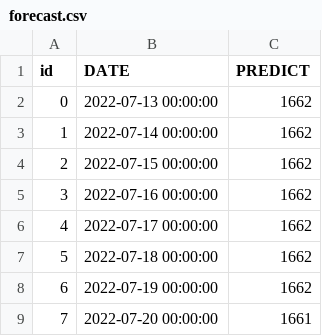
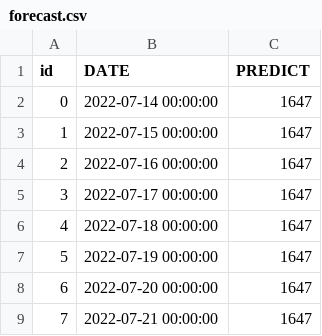
Before and after one commit to lablnet/covid19, a CSV file: web/public/data/forecast.csv, drawn as a sheet.

```diff
--- a/web/public/data/forecast.csv
+++ b/web/public/data/forecast.csv
@@ -1,9 +1,9 @@
 id,DATE,PREDICT
-0,2022-07-13 00:00:00,1662
-1,2022-07-14 00:00:00,1662
-2,2022-07-15 00:00:00,1662
-3,2022-07-16 00:00:00,1662
-4,2022-07-17 00:00:00,1662
-5,2022-07-18 00:00:00,1662
-6,2022-07-19 00:00:00,1662
-7,2022-07-20 00:00:00,1661
+0,2022-07-14 00:00:00,1647
+1,2022-07-15 00:00:00,1647
+2,2022-07-16 00:00:00,1647
+3,2022-07-17 00:00:00,1647
+4,2022-07-18 00:00:00,1647
+5,2022-07-19 00:00:00,1647
+6,2022-07-20 00:00:00,1647
+7,2022-07-21 00:00:00,1647
```
Also changed, not shown: analysis/dailyStats.csv, web/public/data/summery.csv, 13 other files.
